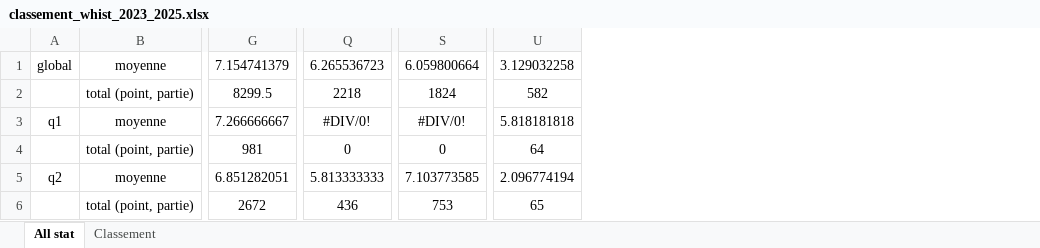
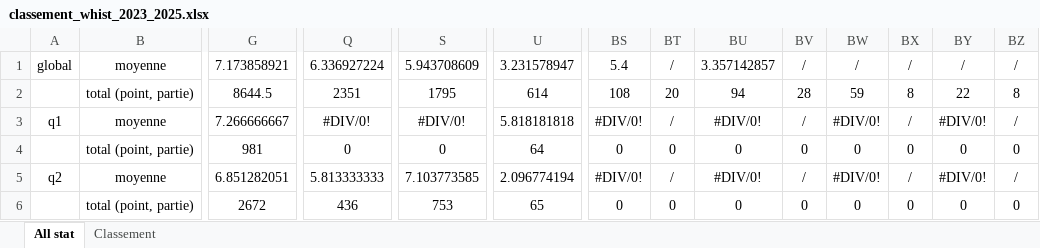
Before and after one commit to boris500/podium-quiz, an Excel workbook: classement_whist_2023_2025.xlsx, sheet All stat, drawn as a sheet; only a part is shown, gaps mark what is left out; values as stored, in another font and other column widths than the file's, no borders; conditional formats not drawn; the diff covers the shown part only; the diff names each change by its address in the sheet, - before the commit and + after, or states it on an @@ line.

Commit message:
update excel

```diff
--- a/classement_whist_2023_2025.xlsx (sheet All stat)
+++ b/classement_whist_2023_2025.xlsx (sheet All stat)
+column BS, rows 1-6: 5.4 | 108 | #DIV/0! | 0 | #DIV/0! | 0
+column BT, rows 1-6: / | 20 | / | 0 | / | 0
+column BU, rows 1-6: 3.357142857 | 94 | #DIV/0! | 0 | #DIV/0! | 0
+column BV, rows 1-6: / | 28 | / | 0 | / | 0
+column BW, rows 1-6: / | 59 | #DIV/0! | 0 | #DIV/0! | 0
+column BX, rows 1-6: / | 8 | / | 0 | / | 0
+column BY, rows 1-6: / | 22 | #DIV/0! | 0 | #DIV/0! | 0
+column BZ, rows 1-6: / | 8 | / | 0 | / | 0
-G1: 7.154741379
+G1: 7.173858921
-Q1: 6.265536723
+Q1: 6.336927224
-S1: 6.059800664
+S1: 5.943708609
-U1: 3.129032258
+U1: 3.231578947
-G2: 8299.5
+G2: 8644.5
-Q2: 2218
+Q2: 2351
-S2: 1824
+S2: 1795
-U2: 582
+U2: 614
```
Also changed, not shown: 7 added rows and 292 edited cells elsewhere in this sheet, sheet Classement, formulas that keep their value.
